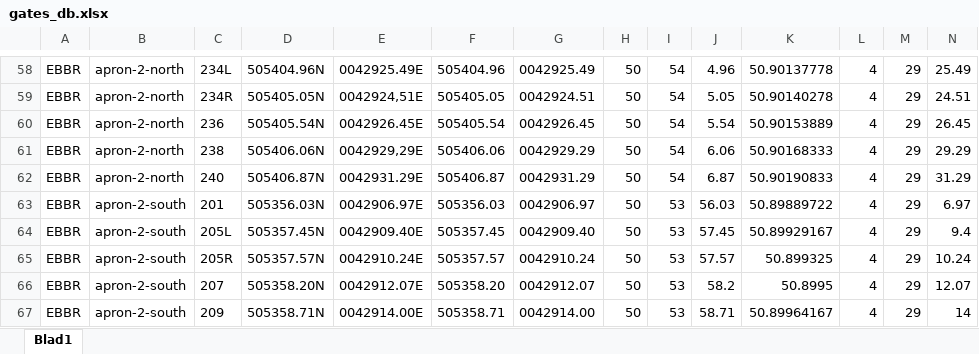
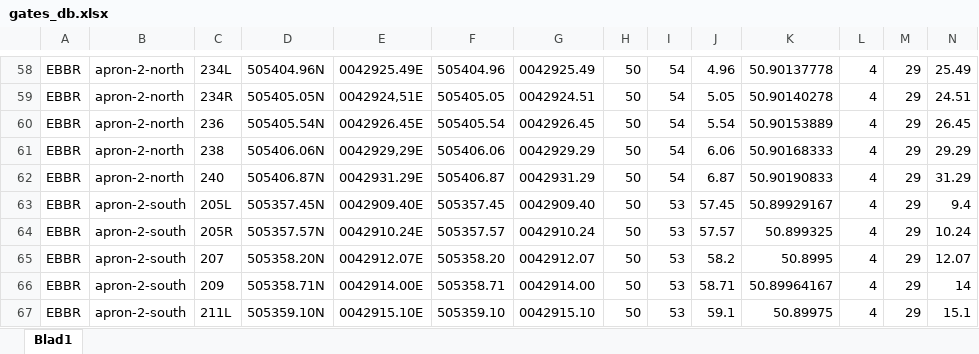
Before and after one commit to nicolamacoir/BeluxVacc-GateManager, an Excel workbook: api/data/gates_db.xlsx, sheet Blad1, drawn as a sheet; only a part is shown, gaps mark what is left out; the shorter side is filled out with more unchanged rows; values as stored, in another font and other column widths than the file's, no borders; rows hold the shown columns only; the diff names each change by its address in the sheet, - before the commit and + after, or states it on an @@ line.

Commit message:
remove stand 201 EBBR

```diff
--- a/api/data/gates_db.xlsx (sheet Blad1)
+++ b/api/data/gates_db.xlsx (sheet Blad1)
-row 63: EBBR | apron-2-south | 201 | 505356.03N | 0042906.97E | 505356.03 | 0042906.97 | 50 | 53 | 56.03 | 50.89889722 | 4 | 29 | 6.97
```
Also changed, not shown: 1 other file.
